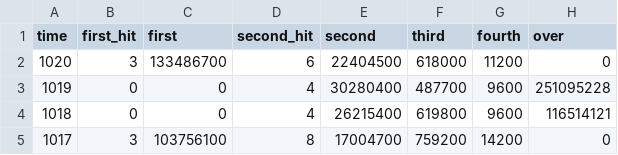
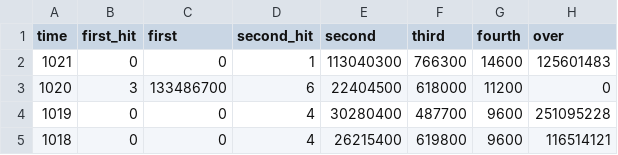
Before and after one commit to kashitan/loto6, a CSV file: results.csv, drawn as a sheet; only a part is shown; the shorter side is filled out with more unchanged rows; the diff names each change by its address in the sheet, - before the commit and + after, or states it on an @@ line.

Commit message:
update results (1021)

```diff
--- a/results.csv
+++ b/results.csv
+row 2: 1021 | 0 | 0 | 1 | 113040300 | 766300 | 14600 | 125601483
```
Also changed, not shown: numbers.csv, 1 other file.
